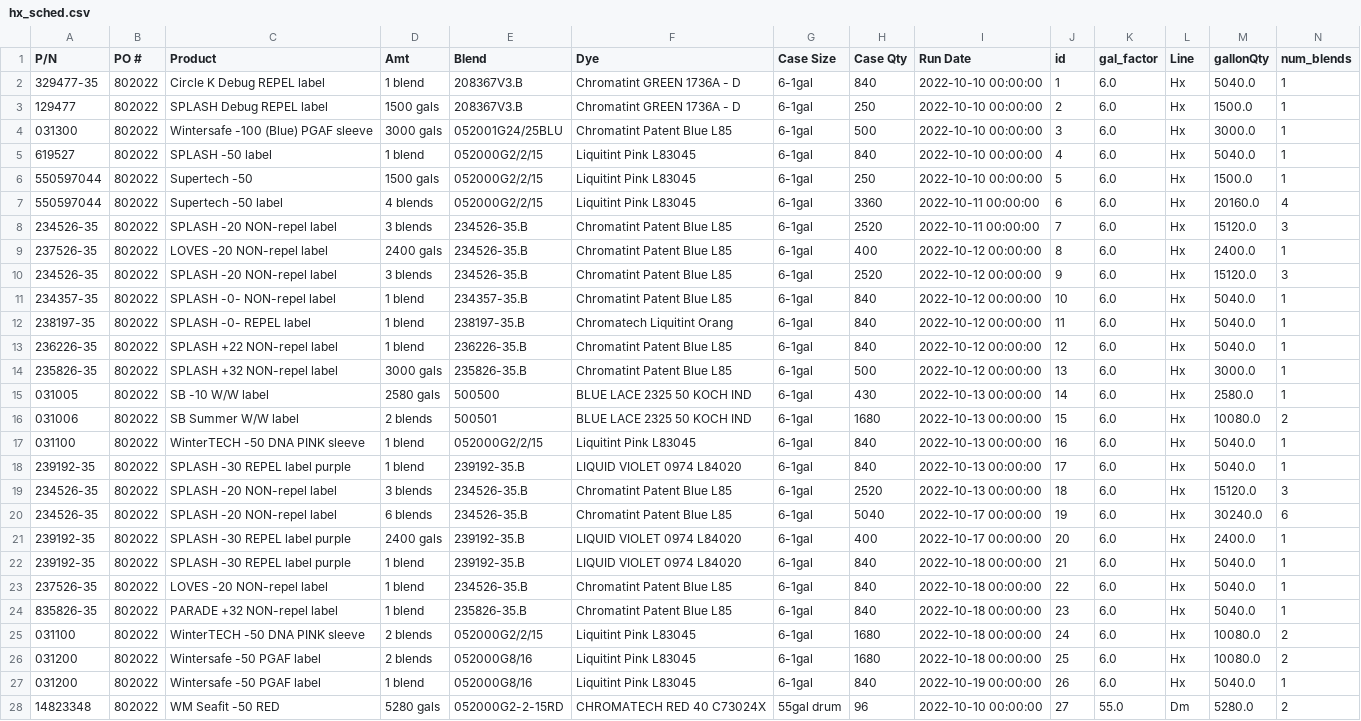
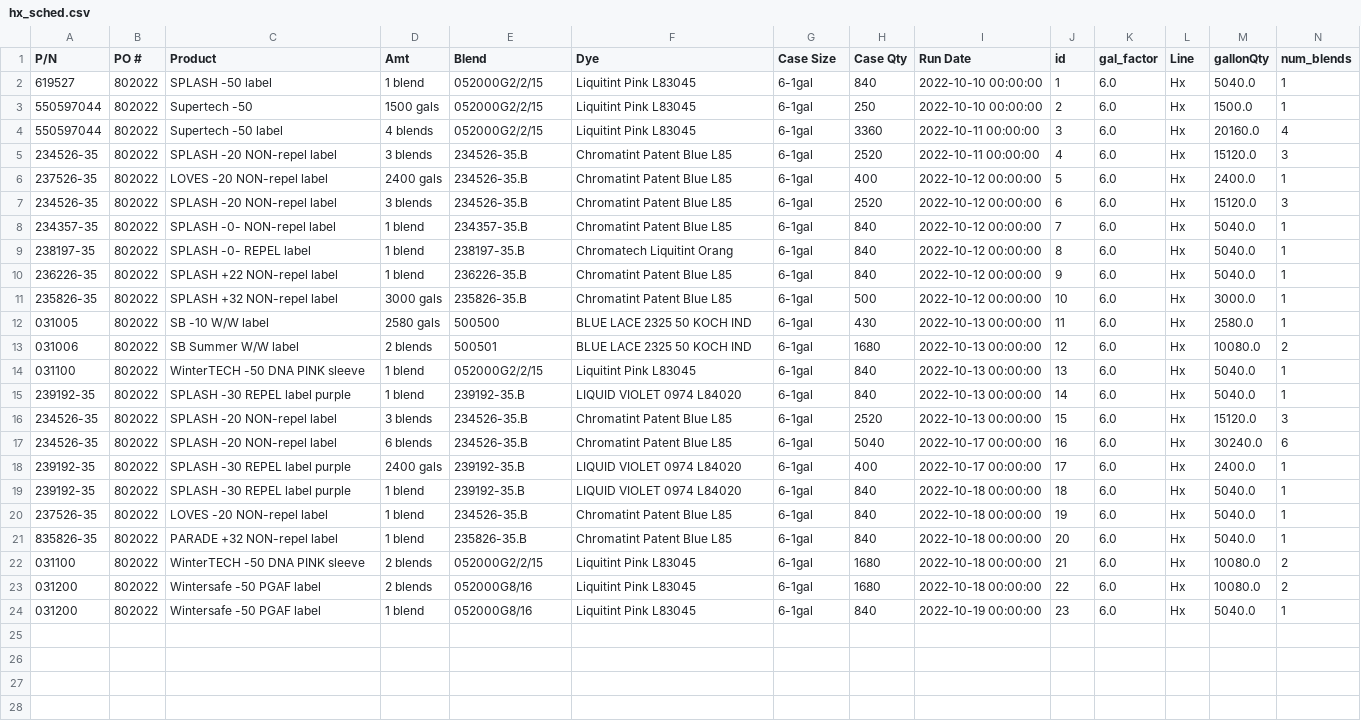
Before and after one commit to ParkerMedlin/kpk-app, a CSV file: db_imports/hx_sched.csv, drawn as a sheet; only a part is shown; removed rows and columns are numbered as before the commit, all else as after; the diff covers the shown part only; the diff names each change by its address in the sheet, - before the commit and + after, or states it on an @@ line.

```diff
--- a/db_imports/hx_sched.csv
+++ b/db_imports/hx_sched.csv
-row 2: 329477-35 | 802022 | Circle K Debug REPEL label | 1 blend | 208367V3.B | Chromatint GREEN 1736A - D | 6-1gal | 840 | 2022-10-10 00:00:00 | 1 | 6.0 | Hx | 5040.0 | 1
-row 3: 129477 | 802022 | SPLASH Debug REPEL label | 1500 gals | 208367V3.B | Chromatint GREEN 1736A - D | 6-1gal | 250 | 2022-10-10 00:00:00 | 2 | 6.0 | Hx | 1500.0 | 1
-row 4: 031300 | 802022 | Wintersafe -100 (Blue) PGAF sleeve | 3000 gals | 052001G24/25BLU | Chromatint Patent Blue L85 | 6-1gal | 500 | 2022-10-10 00:00:00 | 3 | 6.0 | Hx | 3000.0 | 1
-J2 (id): 4
+J2 (id): 1
-J3 (id): 5
+J3 (id): 2
-J4 (id): 6
+J4 (id): 3
-J5 (id): 7
+J5 (id): 4
-J6 (id): 8
+J6 (id): 5
-J7 (id): 9
+J7 (id): 6
-J8 (id): 10
+J8 (id): 7
-J9 (id): 11
+J9 (id): 8
-J10 (id): 12
+J10 (id): 9
-J11 (id): 13
+J11 (id): 10
-J12 (id): 14
+J12 (id): 11
-J13 (id): 15
+J13 (id): 12
-J14 (id): 16
+J14 (id): 13
-J15 (id): 17
+J15 (id): 14
-J16 (id): 18
+J16 (id): 15
-J17 (id): 19
+J17 (id): 16
-J18 (id): 20
+J18 (id): 17
-J19 (id): 21
+J19 (id): 18
-J20 (id): 22
+J20 (id): 19
-J21 (id): 23
+J21 (id): 20
-J22 (id): 24
+J22 (id): 21
-J23 (id): 25
+J23 (id): 22
-J24 (id): 26
+J24 (id): 23
-row 28: 14823348 | 802022 | WM Seafit -50 RED | 5280 gals | 052000G2-2-15RD | CHROMATECH RED 40 C73024X | 55gal drum | 96 | 2022-10-10 00:00:00 | 27 | 55.0 | Dm | 5280.0 | 2
```
Also changed, not shown: 1 removed row elsewhere in this file, db_imports/BM_BillHeader.csv, db_imports/prodmerge.csv, 26 other files.
